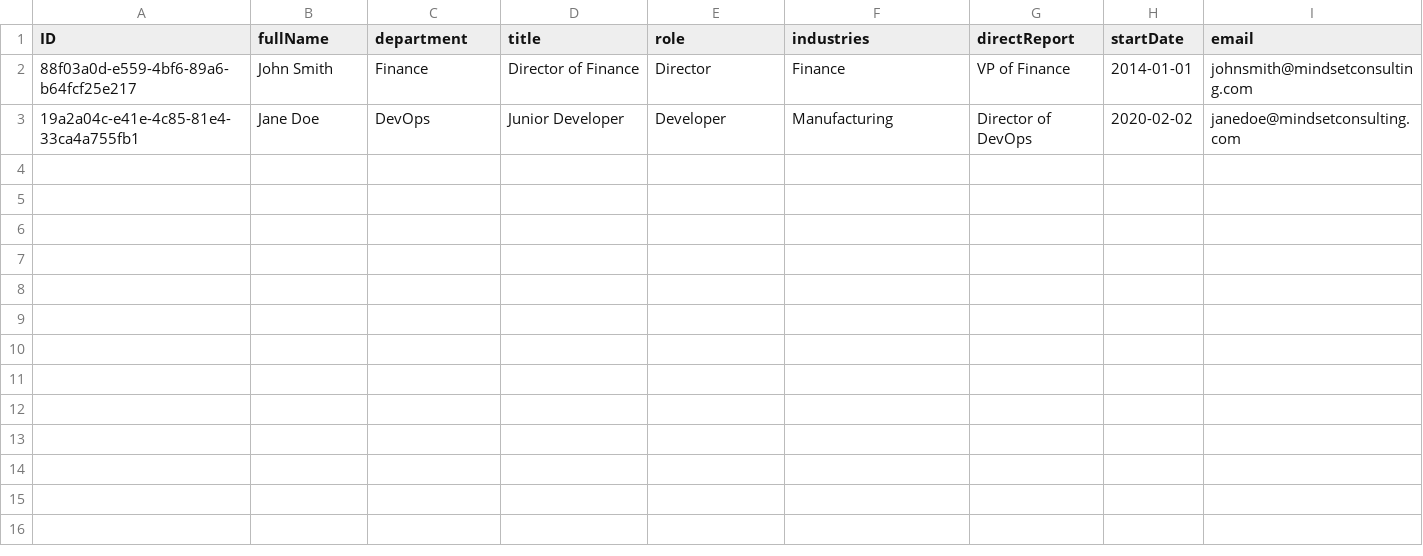
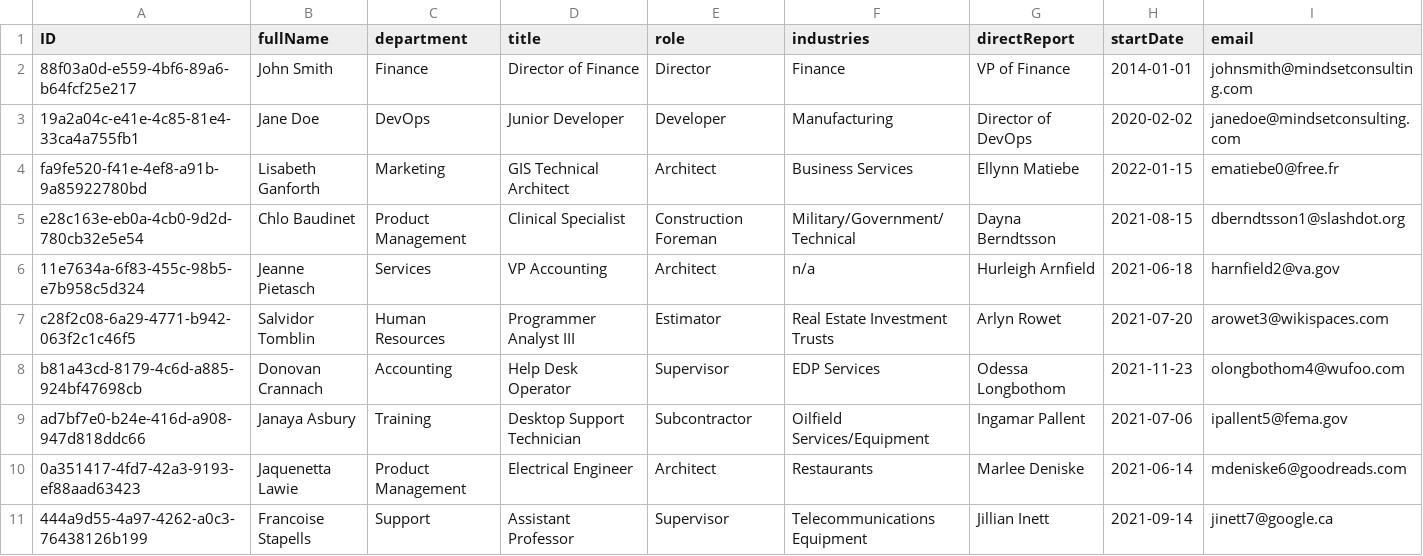
Before and after one commit to MindsetConsulting/esta-capm, a CSV file: db/data/sap.ui.estacapm-Employees.csv, drawn as a sheet.

```diff
--- a/db/data/sap.ui.estacapm-Employees.csv
+++ b/db/data/sap.ui.estacapm-Employees.csv
@@ -3 +3,9 @@ ID;fullName;department;title;role;industries;directReport;startDate;email
 19a2a04c-e41e-4c85-81e4-33ca4a755fb1;Jane Doe;DevOps;Junior Developer;Developer;Manufacturing;Director of DevOps;2020-02-02;janedoe@mindsetconsulting.com
+fa9fe520-f41e-4ef8-a91b-9a85922780bd;Lisabeth Ganforth;Marketing;GIS Technical Architect;Architect;Business Services;Ellynn Matiebe;2022-01-15;ematiebe0@free.fr
+e28c163e-eb0a-4cb0-9d2d-780cb32e5e54;Chlo Baudinet;Product Management;Clinical Specialist;Construction Foreman;Military/Government/Technical;Dayna Berndtsson;2021-08-15;dberndtsson1@slashdot.org
+11e7634a-6f83-455c-98b5-e7b958c5d324;Jeanne Pietasch;Services;VP Accounting;Architect;n/a;Hurleigh Arnfield;2021-06-18;harnfield2@va.gov
+c28f2c08-6a29-4771-b942-063f2c1c46f5;Salvidor Tomblin;Human Resources;Programmer Analyst III;Estimator;Real Estate Investment Trusts;Arlyn Rowet;2021-07-20;arowet3@wikispaces.com
+b81a43cd-8179-4c6d-a885-924bf47698cb;Donovan Crannach;Accounting;Help Desk Operator;Supervisor;EDP Services;Odessa Longbothom;2021-11-23;olongbothom4@wufoo.com
+ad7bf7e0-b24e-416d-a908-947d818ddc66;Janaya Asbury;Training;Desktop Support Technician;Subcontractor;Oilfield Services/Equipment;Ingamar Pallent;2021-07-06;ipallent5@fema.gov
+0a351417-4fd7-42a3-9193-ef88aad63423;Jaquenetta Lawie;Product Management;Electrical Engineer;Architect;Restaurants;Marlee Deniske;2021-06-14;mdeniske6@goodreads.com
+444a9d55-4a97-4262-a0c3-76438126b199;Francoise Stapells;Support;Assistant Professor;Supervisor;Telecommunications Equipment;Jillian Inett;2021-09-14;jinett7@google.ca
```
Also changed, not shown: db/data/sap.ui.estacapm-Skills.csv.
